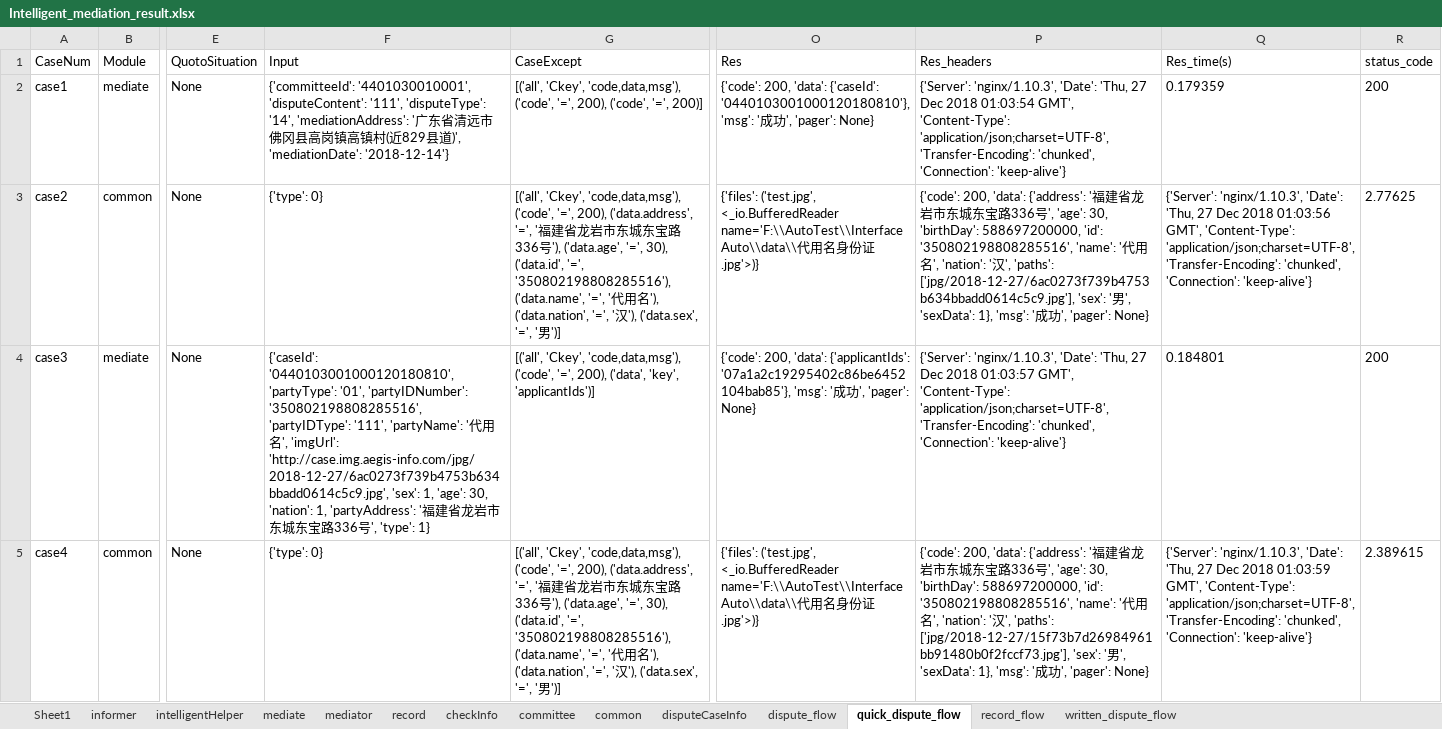
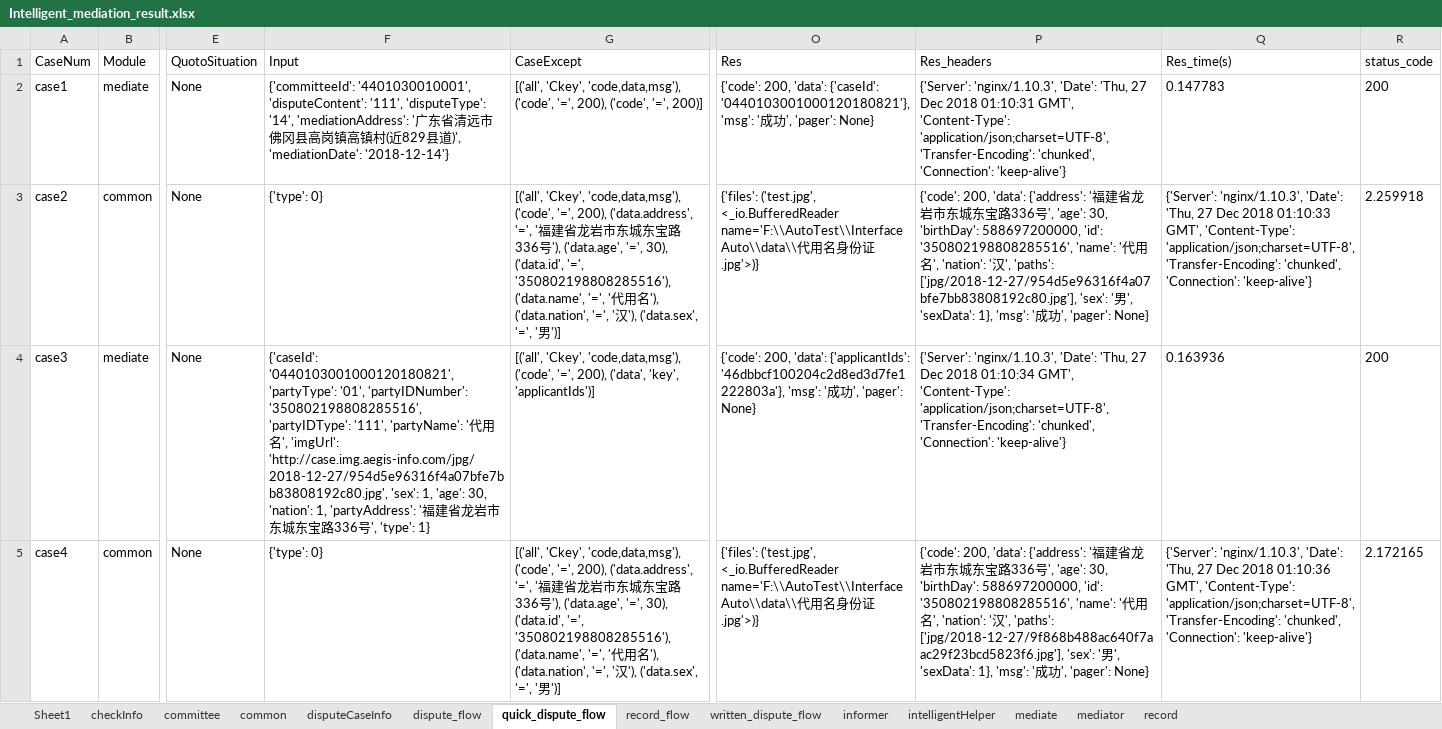
Before and after one commit to lqzk/AutoTest, an Excel workbook: InterfaceAuto/data/Intelligent_mediation_result.xlsx, sheet quick_dispute_flow, drawn as a sheet; only a part is shown, gaps mark what is left out; values as stored, in another font and other column widths than the file's, no borders; the diff covers the shown part only; the diff names each change by its address in the sheet, - before the commit and + after, or states it on an @@ line.

```diff
--- a/InterfaceAuto/data/Intelligent_mediation_result.xlsx (sheet quick_dispute_flow)
+++ b/InterfaceAuto/data/Intelligent_mediation_result.xlsx (sheet quick_dispute_flow)
@@ sheet tab order changed: Sheet1 | checkInfo | committee | common | disputeCaseInfo | dispute_flow | quick_dispute_flow | record_flow | written_dispute_flow | informer | intelligentHelper | mediate | mediator | record @@
-O2 (Res): …'data': {'caseId': '0440103001000120180810'}, 'msg': '…
+O2 (Res): …'data': {'caseId': '0440103001000120180821'}, 'msg': '…
-P2 (Res_headers): …Dec 2018 01:03:54 GMT', 'Content-Type':…
+P2 (Res_headers): …Dec 2018 01:10:31 GMT', 'Content-Type':…
-Q2 (Res_time(s)): 0.179359
+Q2 (Res_time(s)): 0.147783
-P3 (Res_headers): …', 'paths': ['jpg/2018-12-27/6ac0273f739b4753b634bbadd0614c5c9.jpg'], 'sex': '…
+P3 (Res_headers): …', 'paths': ['jpg/2018-12-27/954d5e96316f4a07bfe7bb83808192c80.jpg'], 'sex': '…
-Q3 (Res_time(s)): …Dec 2018 01:03:56 GMT', 'Content-Type':…
+Q3 (Res_time(s)): …Dec 2018 01:10:33 GMT', 'Content-Type':…
-R3 (status_code): 2.77625
+R3 (status_code): 2.259918
-F4 (Input): {'caseId': '0440103001000120180810', 'partyType': '01', 'partyIDNumber': '350802198808285516', 'partyIDType': '111', 'partyName': '代用名', 'imgUrl': 'http://case.img.aegis-info.com/jpg/2018-12-27/6ac0273f739b4753b634bbadd0614c5c9.jpg', 'sex': 1,…
+F4 (Input): {'caseId': '0440103001000120180821', 'partyType': '01', 'partyIDNumber': '350802198808285516', 'partyIDType': '111', 'partyName': '代用名', 'imgUrl': 'http://case.img.aegis-info.com/jpg/2018-12-27/954d5e96316f4a07bfe7bb83808192c80.jpg', 'sex': 1,…
-O4 (Res): …'data': {'applicantIds': '07a1a2c19295402c86be6452104bab85'}, 'msg': '…
+O4 (Res): …'data': {'applicantIds': '46dbbcf100204c2d8ed3d7fe1222803a'}, 'msg': '…
-P4 (Res_headers): …Dec 2018 01:03:57 GMT', 'Content-Type':…
+P4 (Res_headers): …Dec 2018 01:10:34 GMT', 'Content-Type':…
-Q4 (Res_time(s)): 0.184801
+Q4 (Res_time(s)): 0.163936
-P5 (Res_headers): …', 'paths': ['jpg/2018-12-27/15f73b7d26984961bb91480b0f2fccf73.jpg'], 'sex': '…
+P5 (Res_headers): …', 'paths': ['jpg/2018-12-27/9f868b488ac640f7aac29f23bcd5823f6.jpg'], 'sex': '…
-Q5 (Res_time(s)): …Dec 2018 01:03:59 GMT', 'Content-Type':…
+Q5 (Res_time(s)): …Dec 2018 01:10:36 GMT', 'Content-Type':…
-R5 (status_code): 2.389615
+R5 (status_code): 2.172165
```
Also changed, not shown: 40 edited cells elsewhere in this sheet, sheet written_dispute_flow, sheet dispute_flow, sheet mediate, sheet record, sheet checkInfo, sheet disputeCaseInfo, 6 more sheets, InterfaceAuto/data/Intelligent_mediation_web_result.xlsx.
